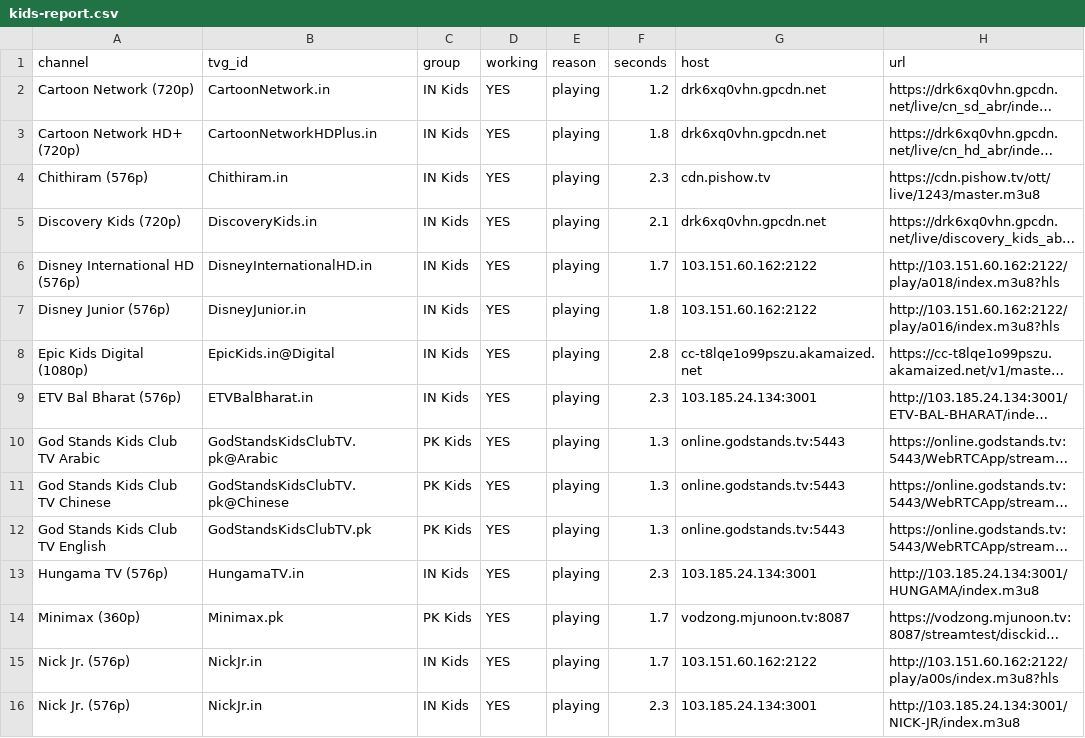
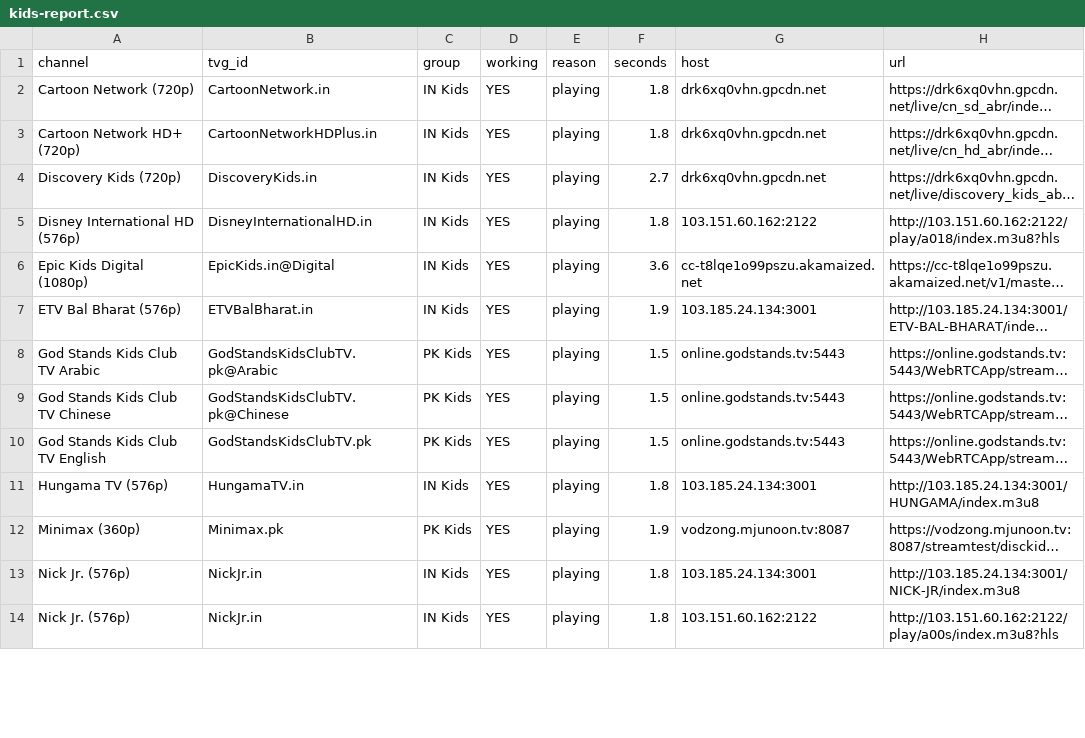
Before and after one commit to Inam321/iptv, a CSV file: reports/kids-report.csv, drawn as a sheet; only a part is shown; long unchanged cells end in …; removed rows and columns are numbered as before the commit, all else as after; the diff covers the shown part only; the diff names each change by its address in the sheet, - before the commit and + after, or states it on an @@ line.

```diff
--- a/reports/kids-report.csv
+++ b/reports/kids-report.csv
-F2 (seconds): 1.2
+F2 (seconds): 1.8
-row 4: Chithiram (576p) | Chithiram.in | IN Kids | YES | playing | 2.3 | cdn.pishow.tv | https://cdn.pishow.tv/ott/live/1243/master.m3u8
-F4 (seconds): 2.1
+F4 (seconds): 2.7
-F5 (seconds): 1.7
+F5 (seconds): 1.8
-row 7: Disney Junior (576p) | DisneyJunior.in | IN Kids | YES | playing | 1.8 | 103.151.60.162:2122 | http://103.151.60.162:2122/play/a016/index.m3u8?hls
-F6 (seconds): 2.8
+F6 (seconds): 3.6
-F7 (seconds): 2.3
+F7 (seconds): 1.9
-F8:F10 (seconds): 1.3
+F8:F10 (seconds): 1.5
-F11 (seconds): 2.3
+F11 (seconds): 1.8
-F12 (seconds): 1.7
+F12 (seconds): 1.9
-F13 (seconds): 1.7
+F13 (seconds): 1.8
-G13 (host): 103.151.60.162:2122
+G13 (host): 103.185.24.134:3001
-H13 (url): http://103.151.60.162:2122/play/a00s/index.m3u8?hls
+H13 (url): http://103.185.24.134:3001/NICK-JR/index.m3u8
-F14 (seconds): 2.3
+F14 (seconds): 1.8
-G14 (host): 103.185.24.134:3001
+G14 (host): 103.151.60.162:2122
-H14 (url): http://103.185.24.134:3001/NICK-JR/index.m3u8
+H14 (url): http://103.151.60.162:2122/play/a00s/index.m3u8?hls
```
Also changed, not shown: 4 added rows, 2 removed rows and 9 edited cells elsewhere in this file, reports/entertainment-report.csv, reports/movies-report.csv, 14 other files.
